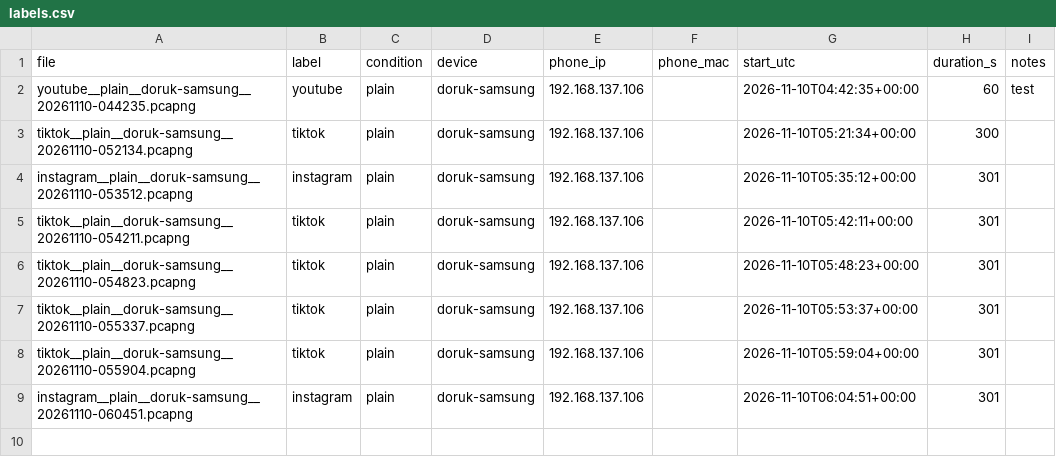
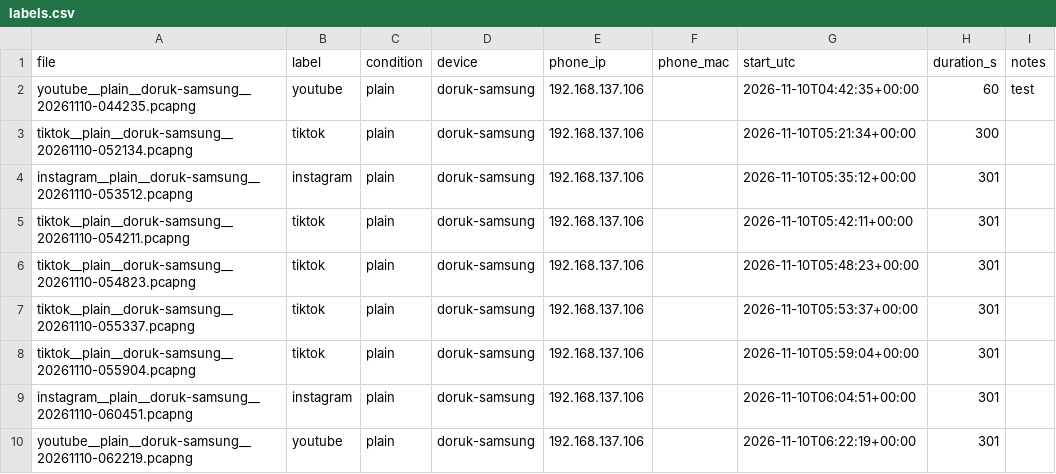
Before and after one commit to Khan-Doruk/net_screen, a CSV file: data/labels.csv, drawn as a sheet.

Commit message:
Add sessions

```diff
--- a/data/labels.csv
+++ b/data/labels.csv
@@ -9 +9,2 @@ tiktok__plain__doruk-samsung__20261110-055904.pcapng,tiktok,plain,doruk-samsung,
 instagram__plain__doruk-samsung__20261110-060451.pcapng,instagram,plain,doruk-samsung,192.168.137.106,,2026-11-10T06:04:51+00:00,301,
+youtube__plain__doruk-samsung__20261110-062219.pcapng,youtube,plain,doruk-samsung,192.168.137.106,,2026-11-10T06:22:19+00:00,301,
```
